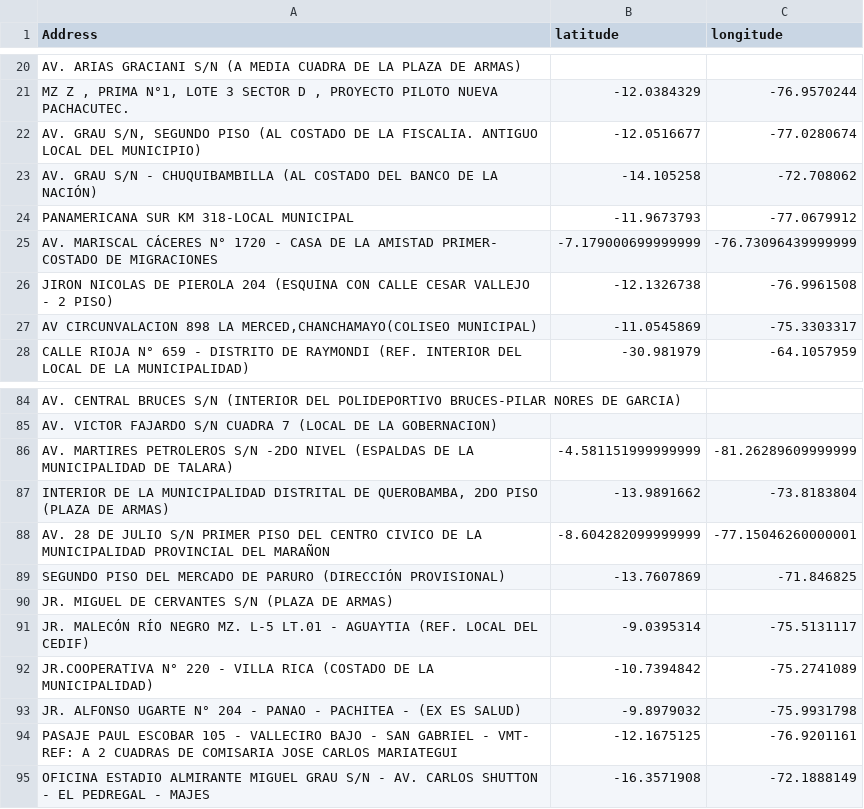
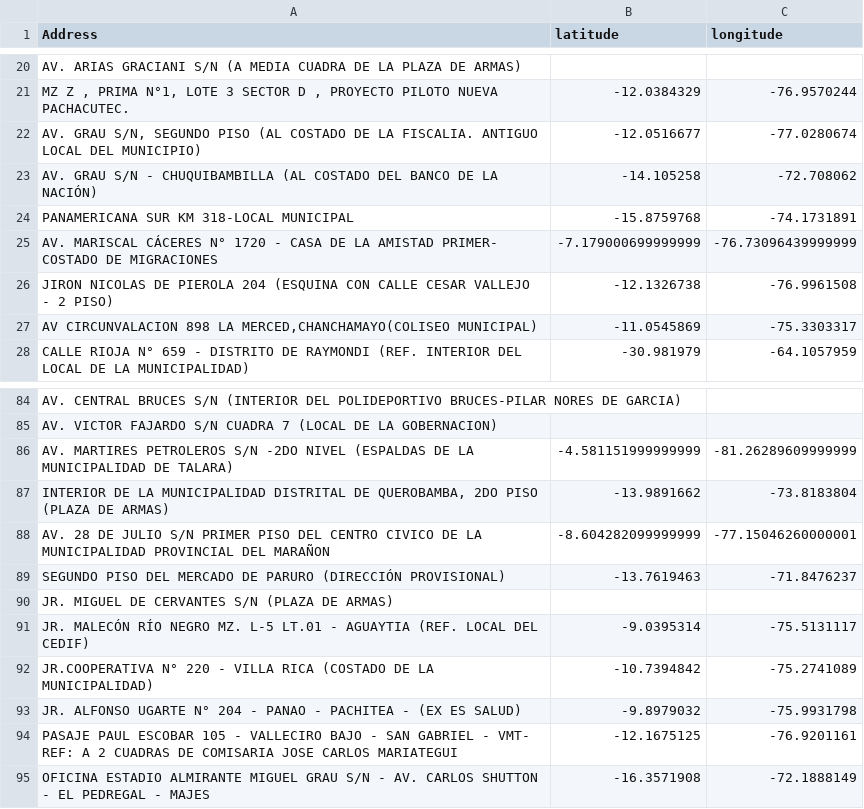
Before and after one commit to alexanderquispe/Diplomado_PUCP, a CSV file: Lecture_8/Assignment_5/group_3_ass_5.csv, drawn as a sheet; only a part is shown, gaps mark what is left out.

```diff
--- a/Lecture_8/Assignment_5/group_3_ass_5.csv
+++ b/Lecture_8/Assignment_5/group_3_ass_5.csv
@@ -24,3 +24,3 @@ AV. ARIAS GRACIANI S/N (A MEDIA CUADRA DE LA PLAZA DE ARMAS),,
 AV. GRAU S/N - CHUQUIBAMBILLA (AL COSTADO DEL BANCO DE LA NACIÓN),-14.105258,-72.708062
-PANAMERICANA SUR KM 318-LOCAL MUNICIPAL,-11.9673793,-77.0679912
+PANAMERICANA SUR KM 318-LOCAL MUNICIPAL,-15.8759768,-74.1731891
 AV. MARISCAL CÁCERES N° 1720 - CASA DE LA AMISTAD PRIMER- COSTADO DE MIGRACIONES,-7.179000699999999,-76.73096439999999
@@ -92,3 +92,3 @@ AV. MARTIRES PETROLEROS S/N -2DO NIVEL (ESPALDAS DE LA MUNICIPALIDAD DE TALARA),
 AV. 28 DE JULIO S/N PRIMER PISO DEL CENTRO CIVICO DE LA MUNICIPALIDAD PROVINCIAL DEL MARAÑON,-8.604282099999999,-77.15046260000001
-SEGUNDO PISO DEL MERCADO DE PARURO (DIRECCIÓN PROVISIONAL),-13.7607869,-71.846825
+SEGUNDO PISO DEL MERCADO DE PARURO (DIRECCIÓN PROVISIONAL),-13.7619463,-71.8476237
 JR. MIGUEL DE CERVANTES S/N (PLAZA DE ARMAS),,
```
Also changed, not shown: 1 other file.
